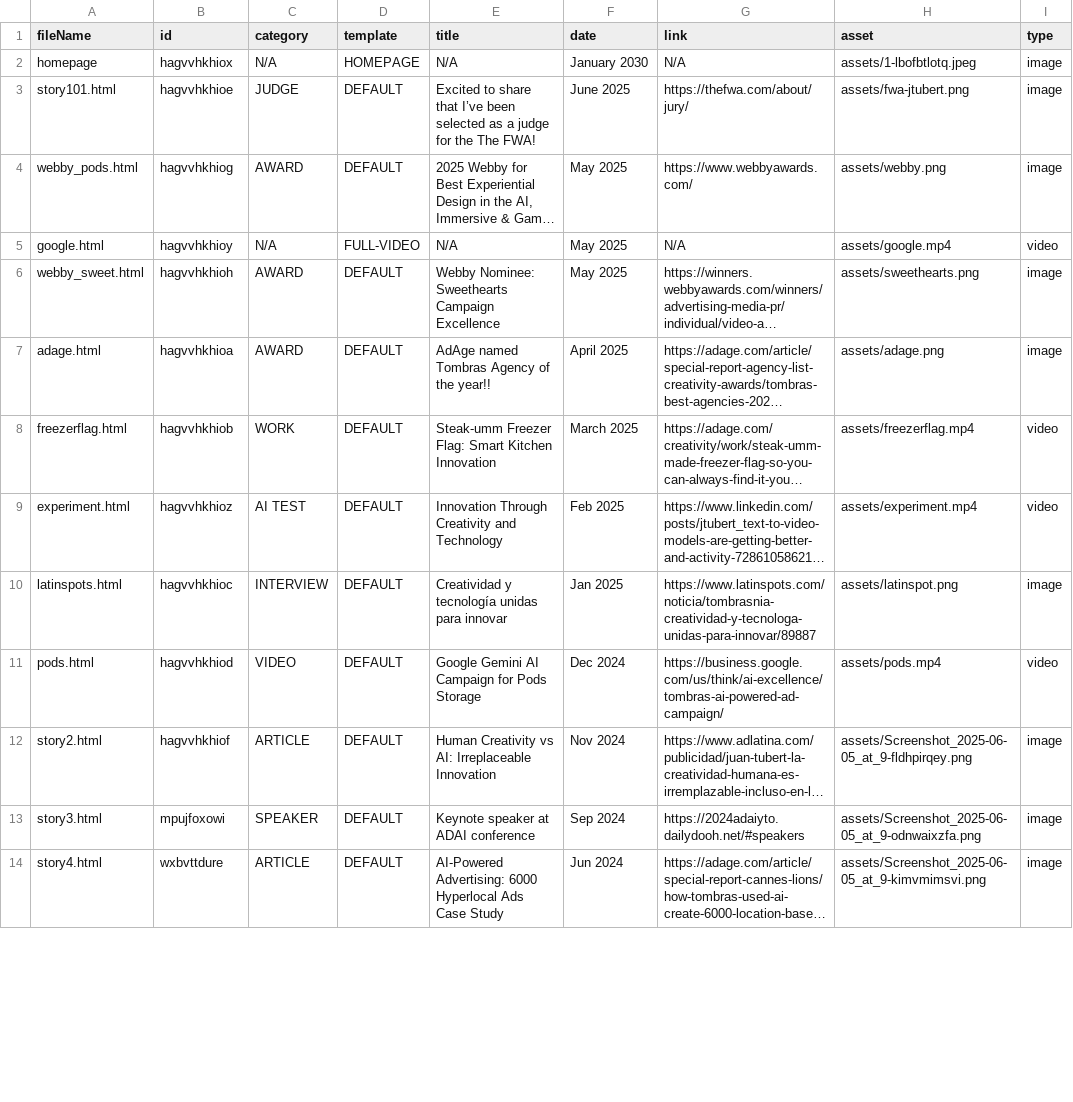
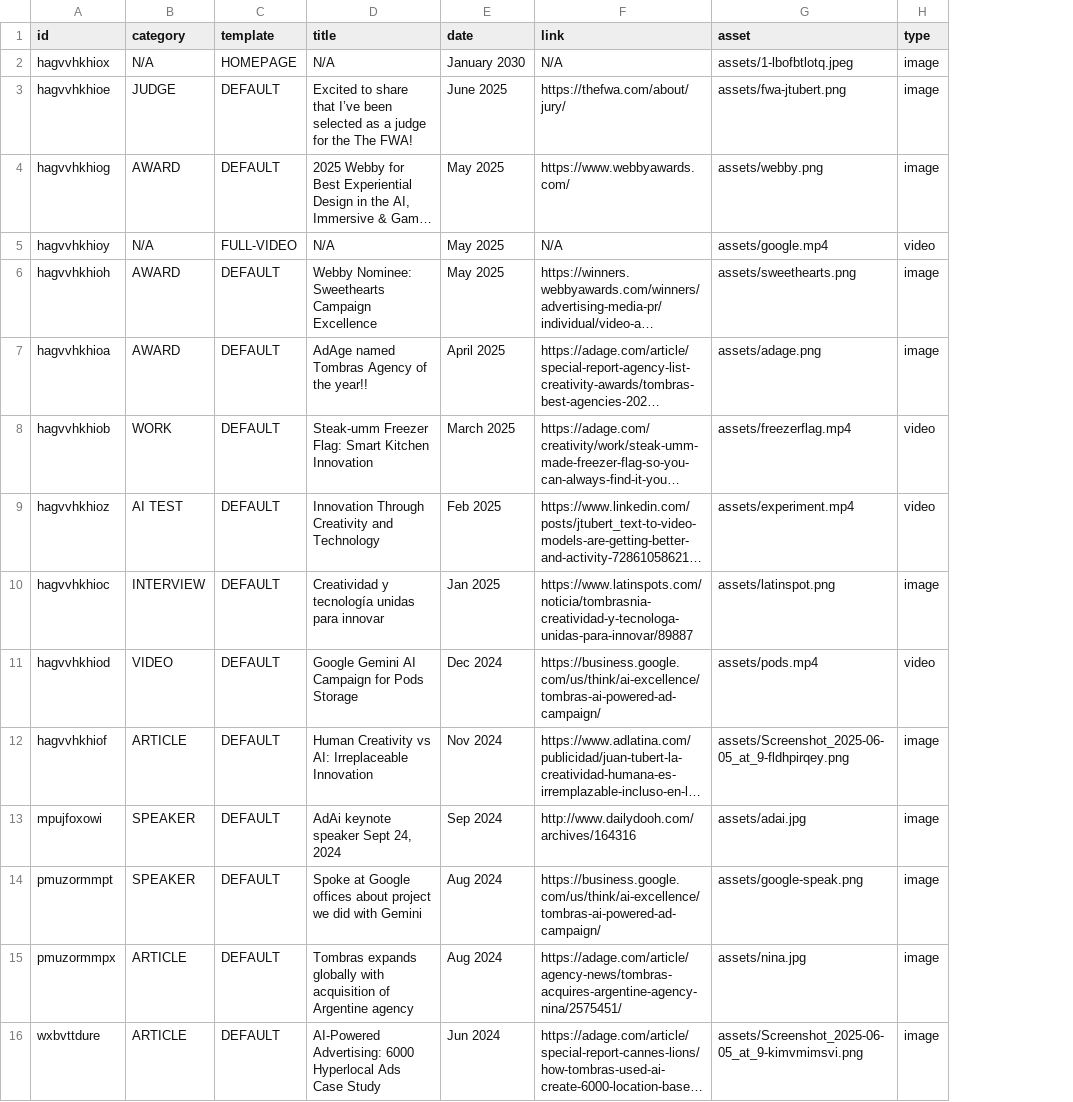
Before and after one commit to jtubert/jtubert.github.io, a CSV file: _data/stories.csv, drawn as a sheet; only a part is shown; long unchanged cells end in …; removed rows and columns are numbered as before the commit, all else as after; the diff names each change by its address in the sheet, - before the commit and + after, or states it on an @@ line.

```diff
--- a/_data/stories.csv
+++ b/_data/stories.csv
-column A (fileName), rows 2-14: homepage | story101.html | webby_pods.html | google.html | webby_sweet.html | adage.html | freezerflag.html | experiment.html | latinspots.html | pods.html | story2.html | story3.html | story4.html
-D13 (title): Keynote speaker at ADAI conference
+D13 (title): AdAi keynote speaker Sept 24, 2024
-F13 (link): https://2024adaiyto.dailydooh.net/#speakers
+F13 (link): http://www.dailydooh.com/archives/164316
-G13 (asset): assets/Screenshot_2025-06-05_at_9-odnwaixzfa.png
+G13 (asset): assets/adai.jpg
+row 14: pmuzormmpt | SPEAKER | DEFAULT | Spoke at Google offices about project we did with Gemini | Aug 2024 | https://business.google.com/us/think/ai-excellence/tombras-ai-powered-ad-campaign/ | assets/google-speak.png | image
+row 15: pmuzormmpx | ARTICLE | DEFAULT | Tombras expands globally with acquisition of Argentine agency | Aug 2024 | https://adage.com/article/agency-news/tombras-acquires-argentine-agency-nina/2575451/ | assets/nina.jpg | image
```
Also changed, not shown: 8 other files.
